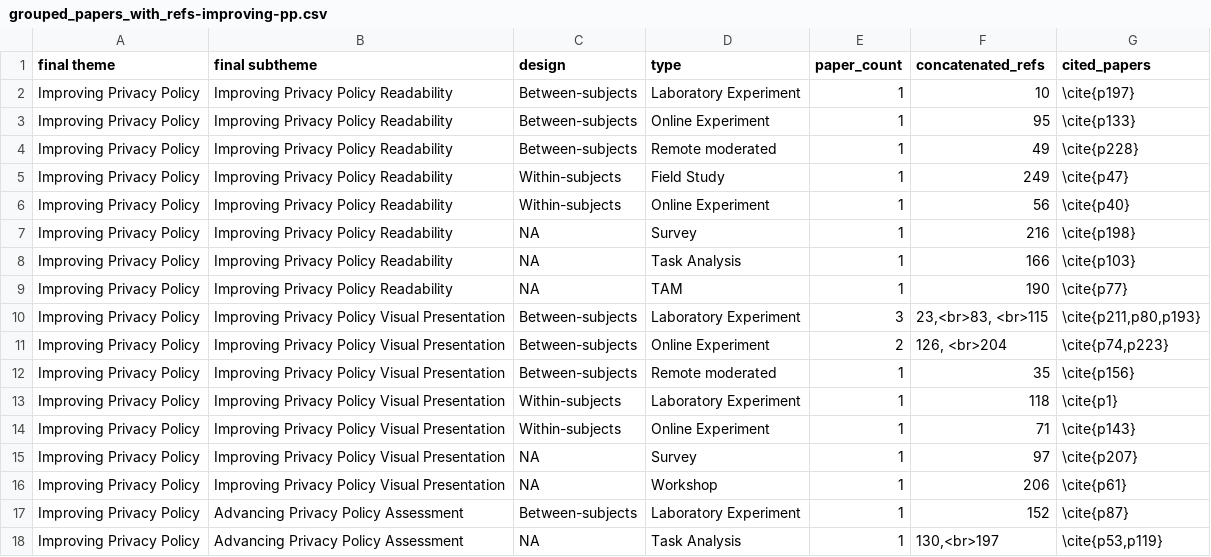
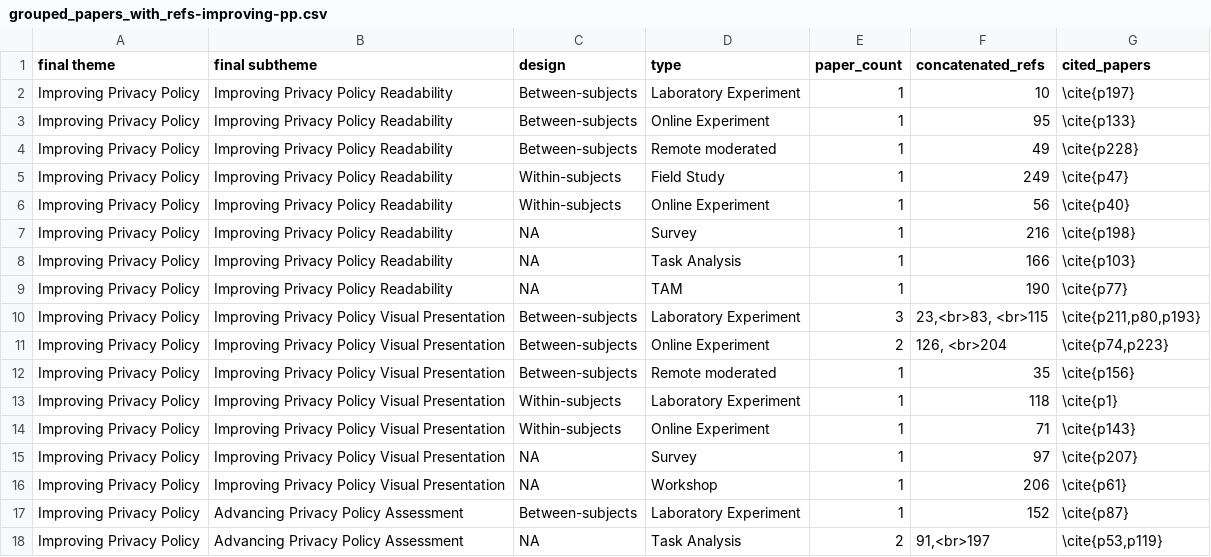
Before and after one commit to shirlei/privacy-and-data-protection-hci, a CSV file: grouped_papers_with_refs-improving-pp.csv, drawn as a sheet.

```diff
--- a/grouped_papers_with_refs-improving-pp.csv
+++ b/grouped_papers_with_refs-improving-pp.csv
@@ -17,2 +17,2 @@ Improving Privacy Policy,Improving Privacy Policy Visual Presentation,NA,Worksho
 Improving Privacy Policy,Advancing Privacy Policy Assessment,Between-subjects,Laboratory Experiment,1,152,"\cite{p87}"
-Improving Privacy Policy,Advancing Privacy Policy Assessment,NA,Task Analysis,1,"130,<br>197","\cite{p53,p119}"
+Improving Privacy Policy,Advancing Privacy Policy Assessment,NA,Task Analysis,2,"91,<br>197","\cite{p53,p119}"
```
Also changed, not shown: grouped_papers_with_refs-controlling-id.csv, grouped_papers_with_refs-raising.csv, 3 other files.
